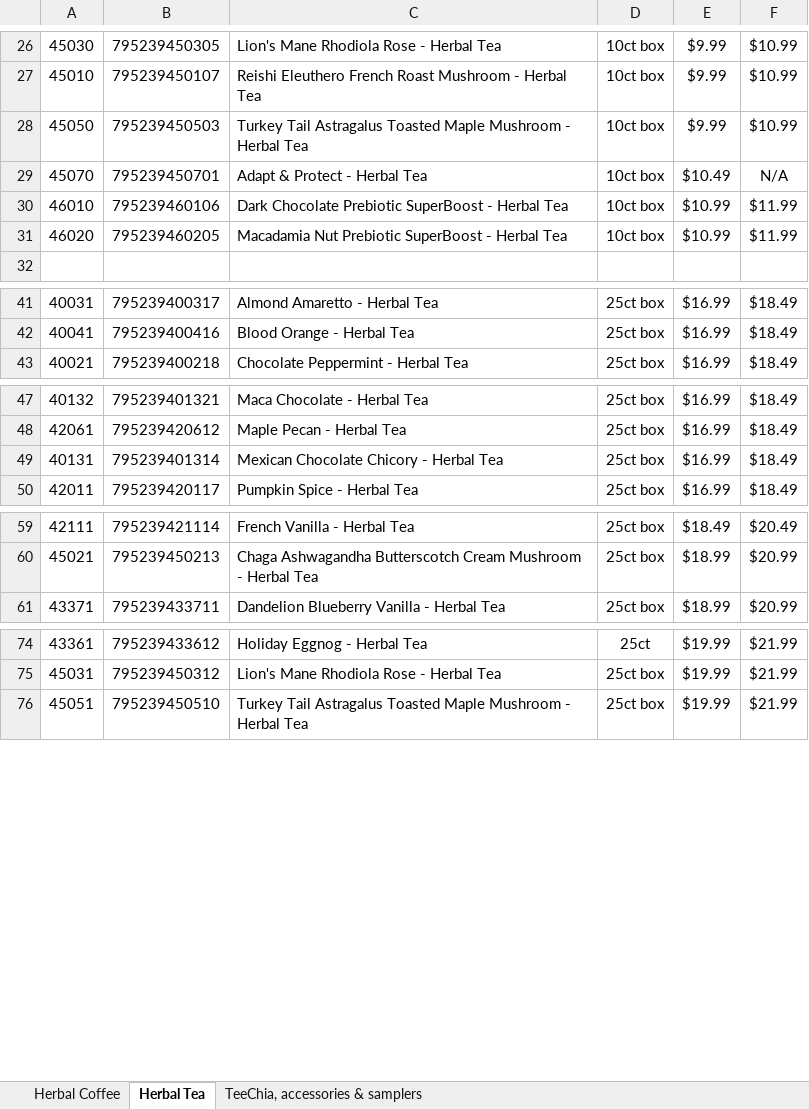
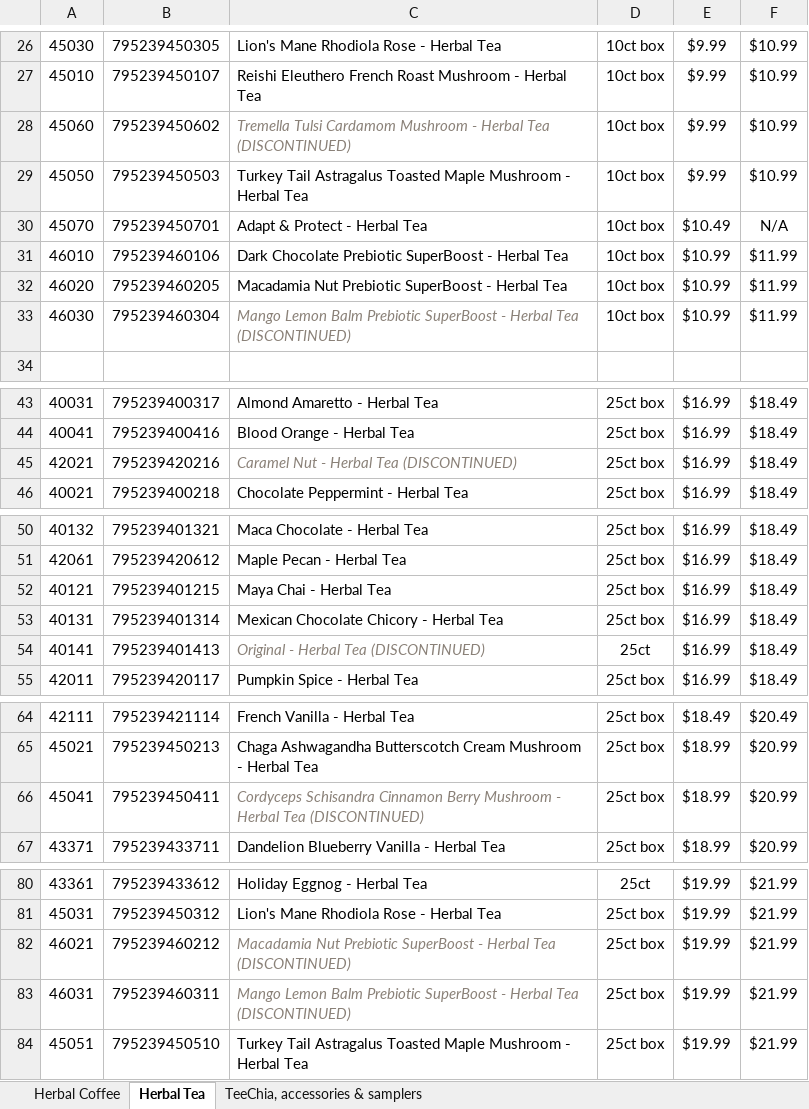
Before and after one commit to jstnadler/teeccino-reports, an Excel workbook: teeccino-retail-price-list-new-prices.xlsx, sheet Herbal Tea, drawn as a sheet; only a part is shown, gaps mark what is left out; values as stored, in another font and other column widths than the file's, no borders; charts and pictures not drawn; the diff names each change by its address in the sheet, - before the commit and + after, or states it on an @@ line.

```diff
--- a/teeccino-retail-price-list-new-prices.xlsx (sheet Herbal Tea)
+++ b/teeccino-retail-price-list-new-prices.xlsx (sheet Herbal Tea)
+row 28: 45060 | 795239450602 | Tremella Tulsi Cardamom Mushroom - Herbal Tea (DISCONTINUED) | 10ct box | $9.99 | $10.99
+row 33: 46030 | 795239460304 | Mango Lemon Balm Prebiotic SuperBoost - Herbal Tea (DISCONTINUED) | 10ct box | $10.99 | $11.99
+row 45: 42021 | 795239420216 | Caramel Nut - Herbal Tea (DISCONTINUED) | 25ct box | $16.99 | $18.49
+row 52: 40121 | 795239401215 | Maya Chai - Herbal Tea | 25ct box | $16.99 | $18.49
+row 54: 40141 | 795239401413 | Original - Herbal Tea (DISCONTINUED) | 25ct | $16.99 | $18.49
+row 66: 45041 | 795239450411 | Cordyceps Schisandra Cinnamon Berry Mushroom - Herbal Tea (DISCONTINUED) | 25ct box | $18.99 | $20.99
+row 82: 46021 | 795239460212 | Macadamia Nut Prebiotic SuperBoost - Herbal Tea (DISCONTINUED) | 25ct box | $19.99 | $21.99
+row 83: 46031 | 795239460311 | Mango Lemon Balm Prebiotic SuperBoost - Herbal Tea (DISCONTINUED) | 25ct box | $19.99 | $21.99
```
Also changed, not shown: sheet Herbal Coffee, shopify-price-list.xlsx, teeccino-retail-price-list.xlsx, 2 other files.
